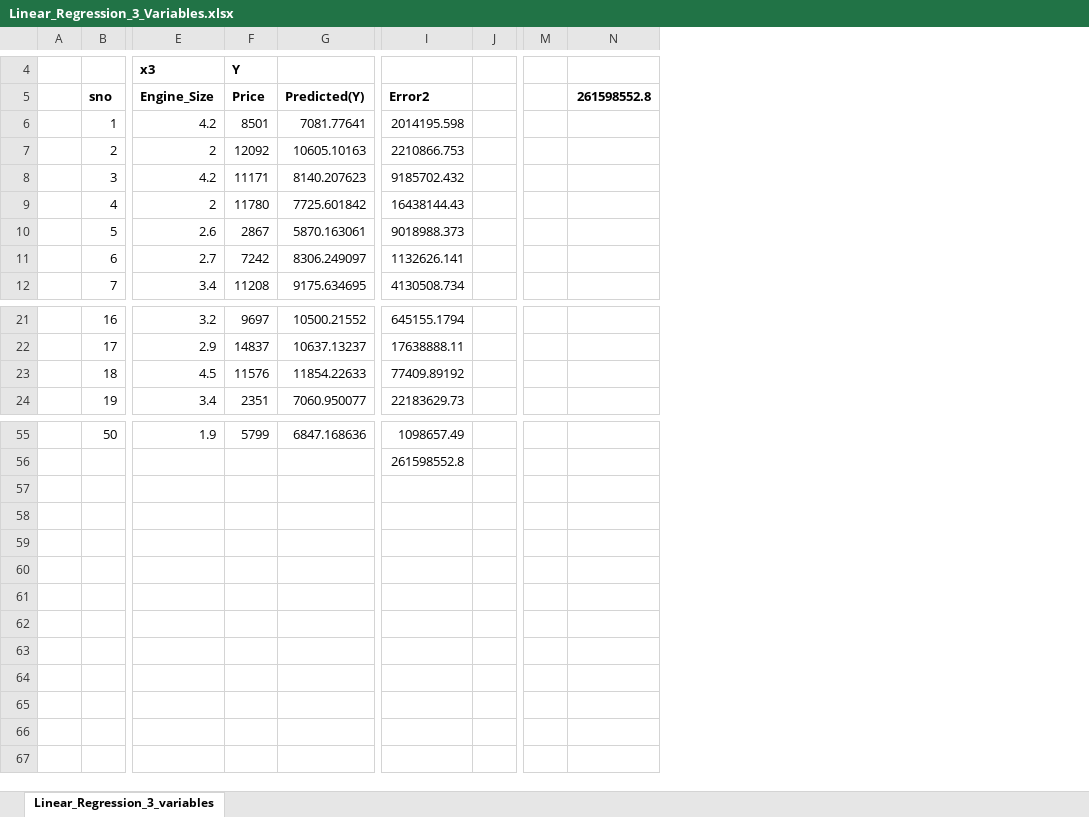
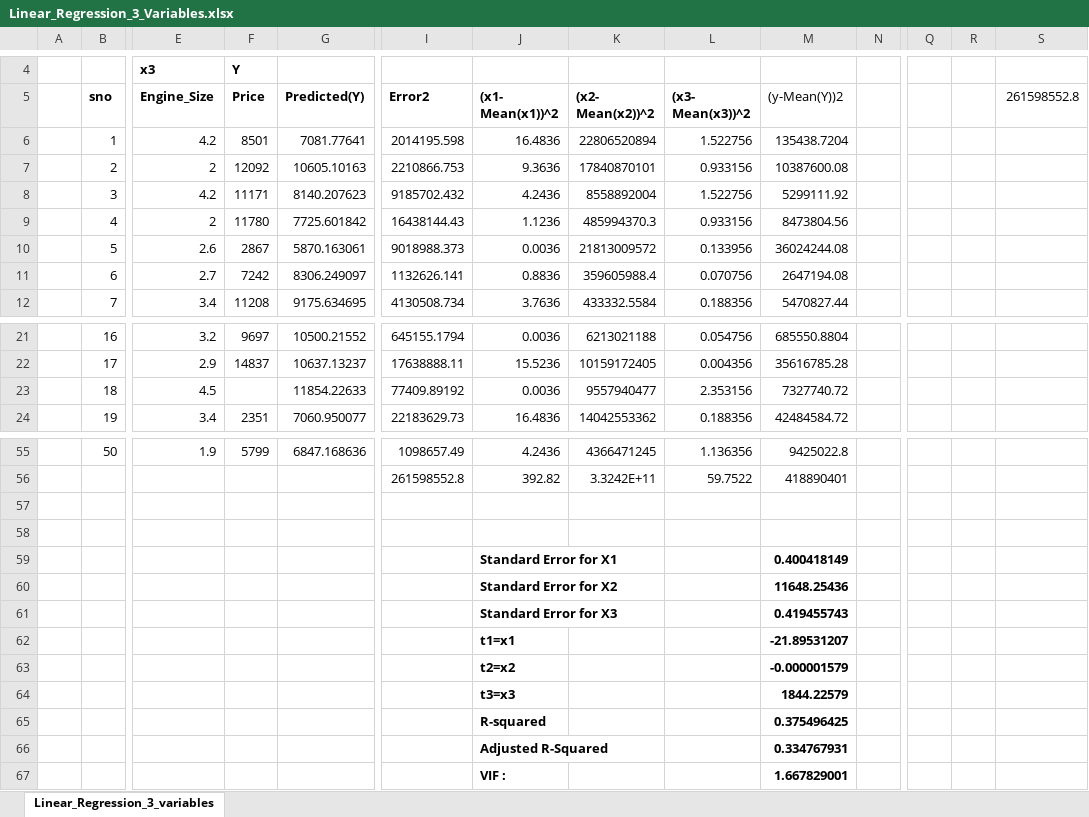
Before and after one commit to srafi/ML_Models, an Excel workbook: models_in_excel/Linear_Regression_3_Variables.xlsx, sheet Linear_Regression_3_variables, drawn as a sheet; only a part is shown, gaps mark what is left out; values as stored, in another font and other column widths than the file's, no borders; charts and pictures not drawn; addresses are those after the commit; rows hold the shown columns only; the diff names each change by its address in the sheet, - before the commit and + after, or states it on an @@ line.

```diff
--- a/models_in_excel/Linear_Regression_3_Variables.xlsx (sheet Linear_Regression_3_variables)
+++ b/models_in_excel/Linear_Regression_3_Variables.xlsx (sheet Linear_Regression_3_variables)
+column J ((x1- Mean(x1))^2), rows 6-12: 16.4836 | 9.3636 | 4.2436 | 1.1236 | 0.0036 | 0.8836 | 3.7636; rows 21-24: 0.0036 | 15.5236 | 0.0036 | 16.4836; rows 55-56: 4.2436 | 392.82
+column K ((x2- Mean(x2))^2), rows 6-12: 22806520894 | 17840870101 | 8558892004 | 485994370.3 | 21813009572 | 359605988.4 | 433332.5584; rows 21-24: 6213021188 | 10159172405 | 9557940477 | 14042553362; rows 55-56: 4366471245 | 3.3242E+11
+column L ((x3- Mean(x3))^2), rows 6-12: 1.522756 | 0.933156 | 1.522756 | 0.933156 | 0.133956 | 0.070756 | 0.188356; rows 21-24: 0.054756 | 0.004356 | 2.353156 | 0.188356; rows 55-56: 1.136356 | 59.7522
+column M ((y-Mean(Y))2), rows 6-12: 135438.7204 | 10387600.08 | 5299111.92 | 8473804.56 | 36024244.08 | 2647194.08 | 5470827.44; rows 21-24: 685550.8804 | 35616785.28 | 7327740.72 | 42484584.72; rows 55-56: 9425022.8 | 418890401
+column R, empty
-S5 bold: on
+S5 bold: off
-F23 (Price): 11576
+F23 (Price): (empty)
+row 57: (empty)
+row 58: (empty)
+row 59:  |  |  |  |  |  | Standard Error for X1 |  |  | 0.400418149
+row 60:  |  |  |  |  |  | Standard Error for X2 |  |  | 11648.25436
+row 61:  |  |  |  |  |  | Standard Error for X3 |  |  | 0.419455743
+row 62:  |  |  |  |  |  | t1=x1 |  |  | -21.89531207
+row 63:  |  |  |  |  |  | t2=x2 |  |  | -0.000001579
+row 64:  |  |  |  |  |  | t3=x3 |  |  | 1844.22579
+row 65:  |  |  |  |  |  | R-squared |  |  | 0.375496425
+row 66:  |  |  |  |  |  | Adjusted R-Squared |  |  | 0.334767931
+row 67:  |  |  |  |  |  | VIF : |  |  | 1.667829001
```
Also changed, not shown: charts or pictures, models_in_excel/Linear_Regression.xlsx, models_in_excel/Linear_Regression_2_Variables.xlsx.
